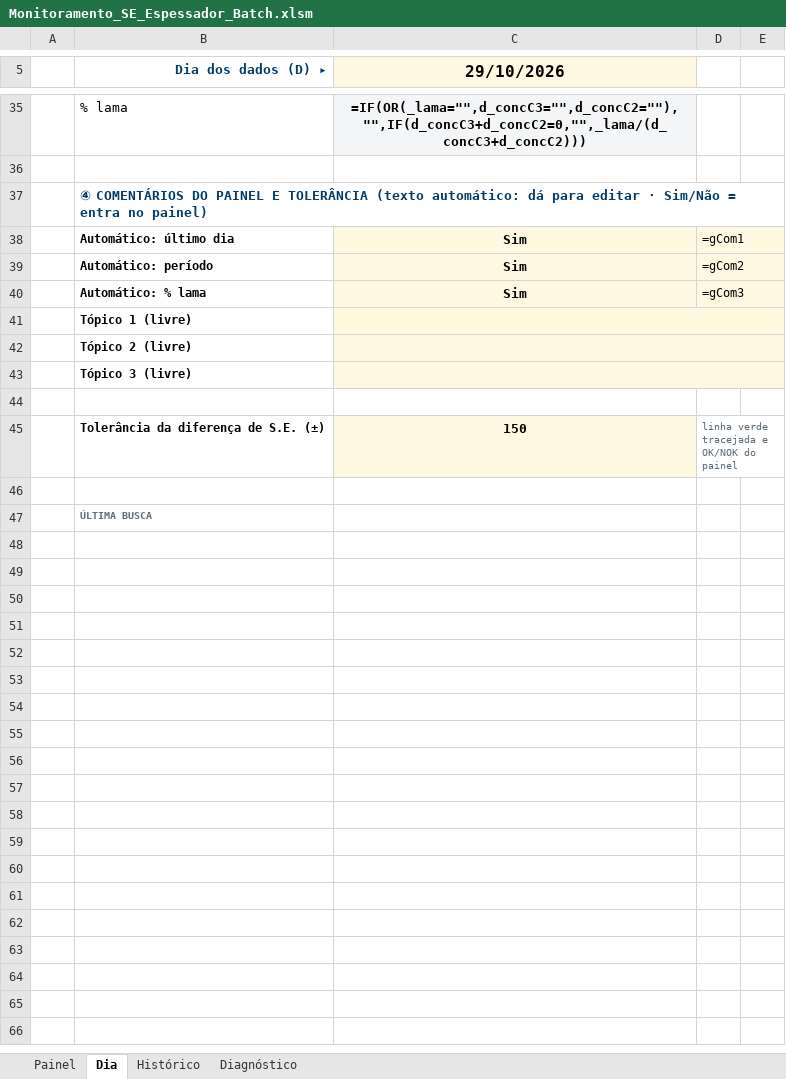
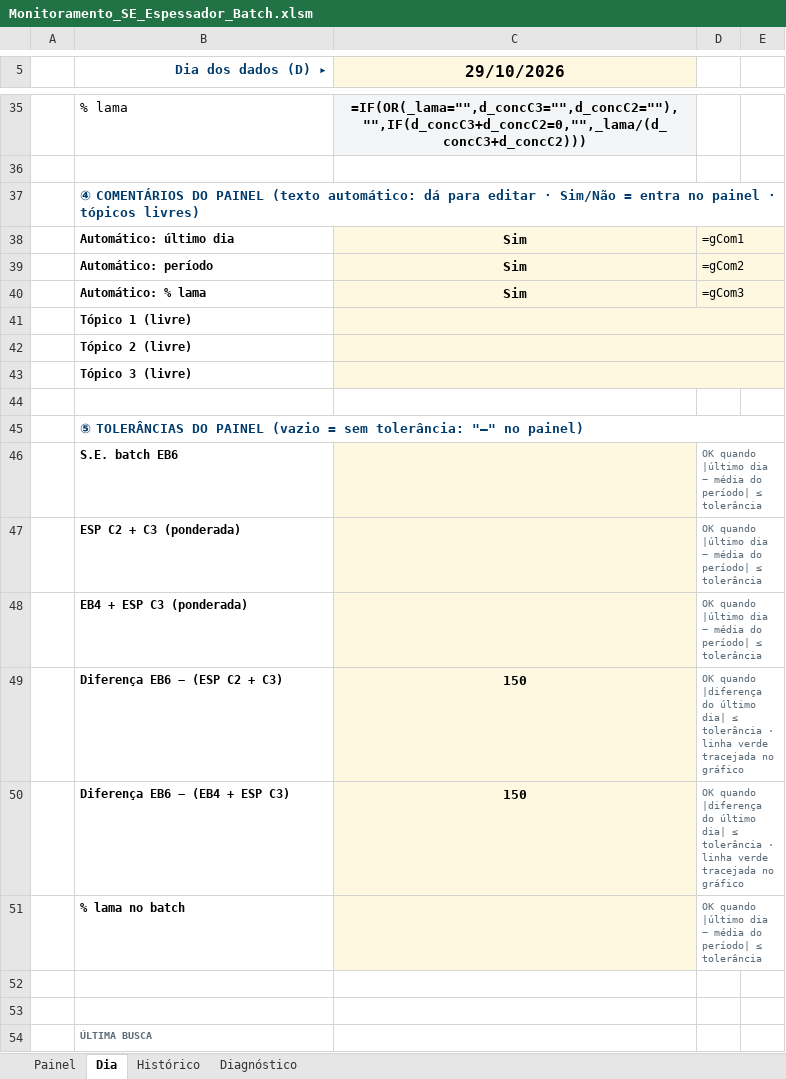
Before and after one commit to forl-felipe/lab-analise-mes, an Excel workbook: monitoramento_se_espessador/Monitoramento_SE_Espessador_Batch.xlsm, sheet Dia, drawn as a sheet; only a part is shown, gaps mark what is left out; values as stored, in another font and other column widths than the file's, no borders; formulas without a stored value are shown as written; charts and pictures and conditional formats not drawn; removed rows and columns are numbered as before the commit, all else as after; the diff names each change by its address in the sheet, - before the commit and + after, or states it on an @@ line.

```diff
--- a/monitoramento_se_espessador/Monitoramento_SE_Espessador_Batch.xlsm (sheet Dia)
+++ b/monitoramento_se_espessador/Monitoramento_SE_Espessador_Batch.xlsm (sheet Dia)
-B37 (Dia dos dados (D) ▸): …DO PAINEL E TOLERÂNCIA (texto automático: dá para editar · Sim/Não = entra no painel)
+B37 (Dia dos dados (D) ▸): …DO PAINEL (texto automático: dá para editar · Sim/Não = entra no painel · tópicos livres)
+row 45:  | ⑤ TOLERÂNCIAS DO PAINEL (vazio = sem tolerância: "—" no painel)
+row 46:  | S.E. batch EB6 |  | OK quando |último dia − média do período| ≤ tolerância
+row 47:  | ESP C2 + C3 (ponderada) |  | OK quando |último dia − média do período| ≤ tolerância
+row 48:  | EB4 + ESP C3 (ponderada) |  | OK quando |último dia − média do período| ≤ tolerância
+row 49:  | Diferença EB6 − (ESP C2 + C3) | 150 | OK quando |diferença do último dia| ≤ tolerância · linha verde tracejada no gráfico
+row 50:  | Diferença EB6 − (EB4 + ESP C3) | 150 | OK quando |diferença do último dia| ≤ tolerância · linha verde tracejada no gráfico
+row 51:  | % lama no batch |  | OK quando |último dia − média do período| ≤ tolerância
-row 52:  | Tolerância da diferença de S.E. (±) | 150 | linha verde tracejada e OK/NOK do painel
+row 52: (empty)
-C52 fill: #FFF8E1
+C52 fill: none
-D45:E45 merged
```
Also changed, not shown: sheet Painel, charts or pictures, 7 other files.
